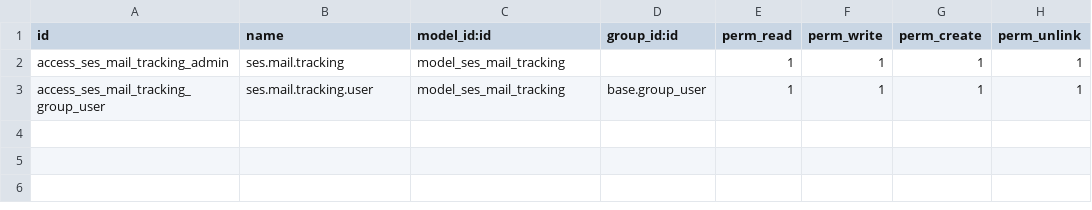
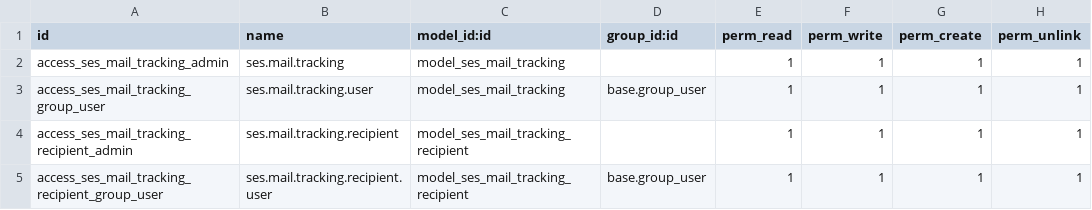
Before and after one commit to victoralmau/mail, a CSV file: ses_mail_tracking/security/ir.model.access.csv, drawn as a sheet; the diff names each change by its address in the sheet, - before the commit and + after, or states it on an @@ line.

Commit message:
Update ir.model.access.csv

```diff
--- a/ses_mail_tracking/security/ir.model.access.csv
+++ b/ses_mail_tracking/security/ir.model.access.csv
+row 4: access_ses_mail_tracking_recipient_admin | ses.mail.tracking.recipient | model_ses_mail_tracking_recipient |  | 1 | 1 | 1 | 1
+row 5: access_ses_mail_tracking_recipient_group_user | ses.mail.tracking.recipient.user | model_ses_mail_tracking_recipient | base.group_user | 1 | 1 | 1 | 1
```
